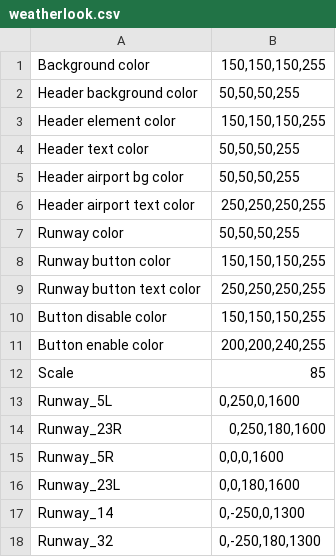
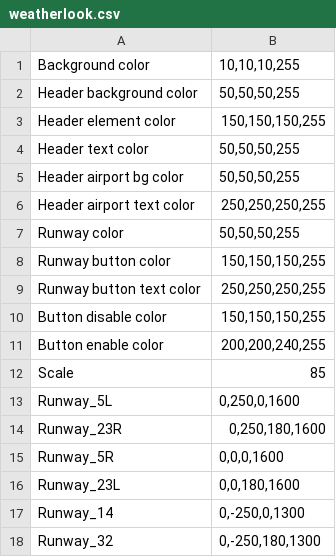
Before and after one commit to derl30n/tower3, a CSV file: Airports/KRDU/instruments/new/weatherlook.csv, drawn as a sheet.

```diff
--- a/Airports/KRDU/instruments/new/weatherlook.csv
+++ b/Airports/KRDU/instruments/new/weatherlook.csv
@@ -1,2 +1,2 @@
-Background color,"150,150,150,255"
+Background color,"10,10,10,255"
 Header background color,"50,50,50,255"
```
Also changed, not shown: Airports/KRDU/databases/custom/schedule.csv, Airports/KRDU/instruments/new/striplook.csv, 10 other files.
